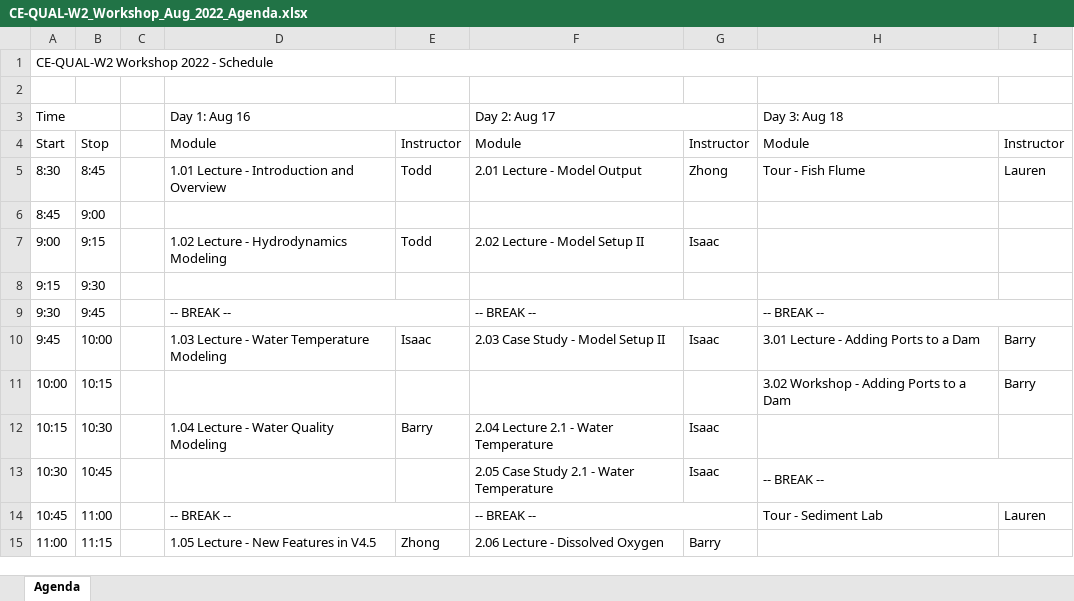
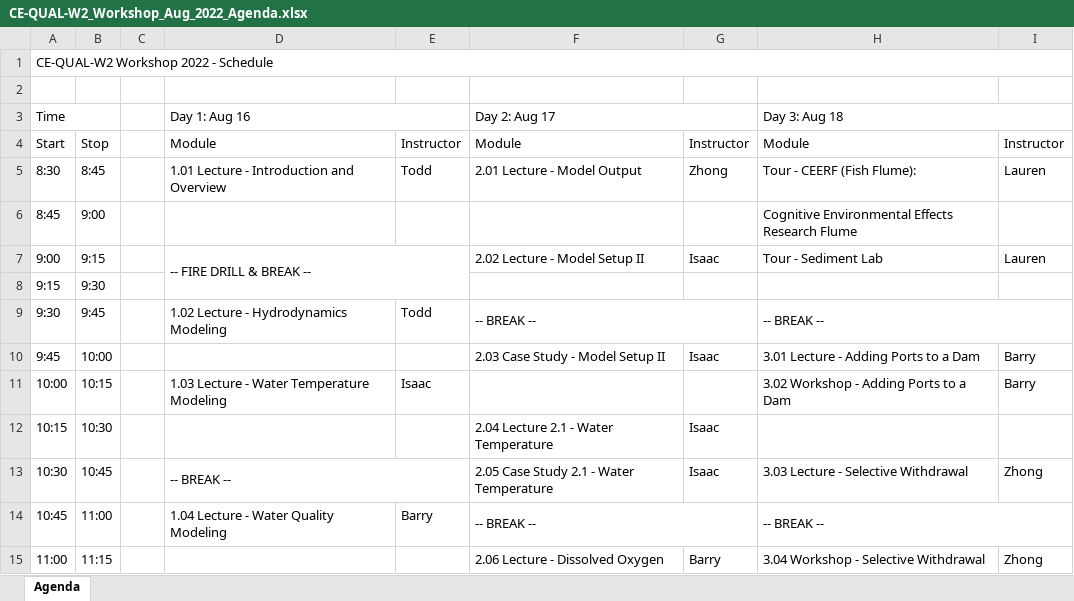
Before and after one commit to EcohydrologyTeam/CE-QUAL-W2, an Excel workbook: workshop/2022/Agenda/CE-QUAL-W2_Workshop_Aug_2022_Agenda.xlsx, sheet Agenda, drawn as a sheet; only a part is shown; values as stored, in another font and other column widths than the file's, no cell formats; the diff covers the shown part only; the diff names each change by its address in the sheet, - before the commit and + after, or states it on an @@ line.

```diff
--- a/workshop/2022/Agenda/CE-QUAL-W2_Workshop_Aug_2022_Agenda.xlsx (sheet Agenda)
+++ b/workshop/2022/Agenda/CE-QUAL-W2_Workshop_Aug_2022_Agenda.xlsx (sheet Agenda)
-H5 (Day 3: Aug 18): Tour - Fish Flume
+H5 (Day 3: Aug 18): Tour - CEERF (Fish Flume):
-H6 (Day 3: Aug 18): (empty)
+H6 (Day 3: Aug 18): Cognitive Environmental Effects Research Flume
-D7 (Day 1: Aug 16): 1.02 Lecture - Hydrodynamics Modeling
+D7 (Day 1: Aug 16): -- FIRE DRILL & BREAK --
+D7:E8 merged
-E7: Todd
+E7: (empty)
-H7 (Day 3: Aug 18): (empty)
+H7 (Day 3: Aug 18): Tour - Sediment Lab
-I7: (empty)
+I7: Lauren
-D9 (Day 1: Aug 16): -- BREAK --
+D9 (Day 1: Aug 16): 1.02 Lecture - Hydrodynamics Modeling
-D9:E9 merged
-E9: (empty)
+E9: Todd
-D10 (Day 1: Aug 16): 1.03 Lecture - Water Temperature Modeling
+D10 (Day 1: Aug 16): (empty)
-E10: Isaac
+E10: (empty)
-D11 (Day 1: Aug 16): (empty)
+D11 (Day 1: Aug 16): 1.03 Lecture - Water Temperature Modeling
-E11: (empty)
+E11: Isaac
-D12 (Day 1: Aug 16): 1.04 Lecture - Water Quality Modeling
+D12 (Day 1: Aug 16): (empty)
-E12: Barry
+E12: (empty)
-D13 (Day 1: Aug 16): (empty)
+D13 (Day 1: Aug 16): -- BREAK --
+D13:E13 merged
-H13 (Day 3: Aug 18): -- BREAK --
+H13 (Day 3: Aug 18): 3.03 Lecture - Selective Withdrawal
-H13:I13 merged
-I13: (empty)
+I13: Zhong
-D14 (Day 1: Aug 16): -- BREAK --
+D14 (Day 1: Aug 16): 1.04 Lecture - Water Quality Modeling
-D14:E14 merged
-E14: (empty)
+E14: Barry
-H14 (Day 3: Aug 18): Tour - Sediment Lab
+H14 (Day 3: Aug 18): -- BREAK --
+H14:I14 merged
-I14: Lauren
+I14: (empty)
-D15 (Day 1: Aug 16): 1.05 Lecture - New Features in V4.5
+D15 (Day 1: Aug 16): (empty)
-E15: Zhong
+E15: (empty)
-H15 (Day 3: Aug 18): (empty)
+H15 (Day 3: Aug 18): 3.04 Workshop - Selective Withdrawal
-I15: (empty)
+I15: Zhong
```
Also changed, not shown: 46 edited cells and merged cells elsewhere in this sheet, cell formats, 2 other files.
